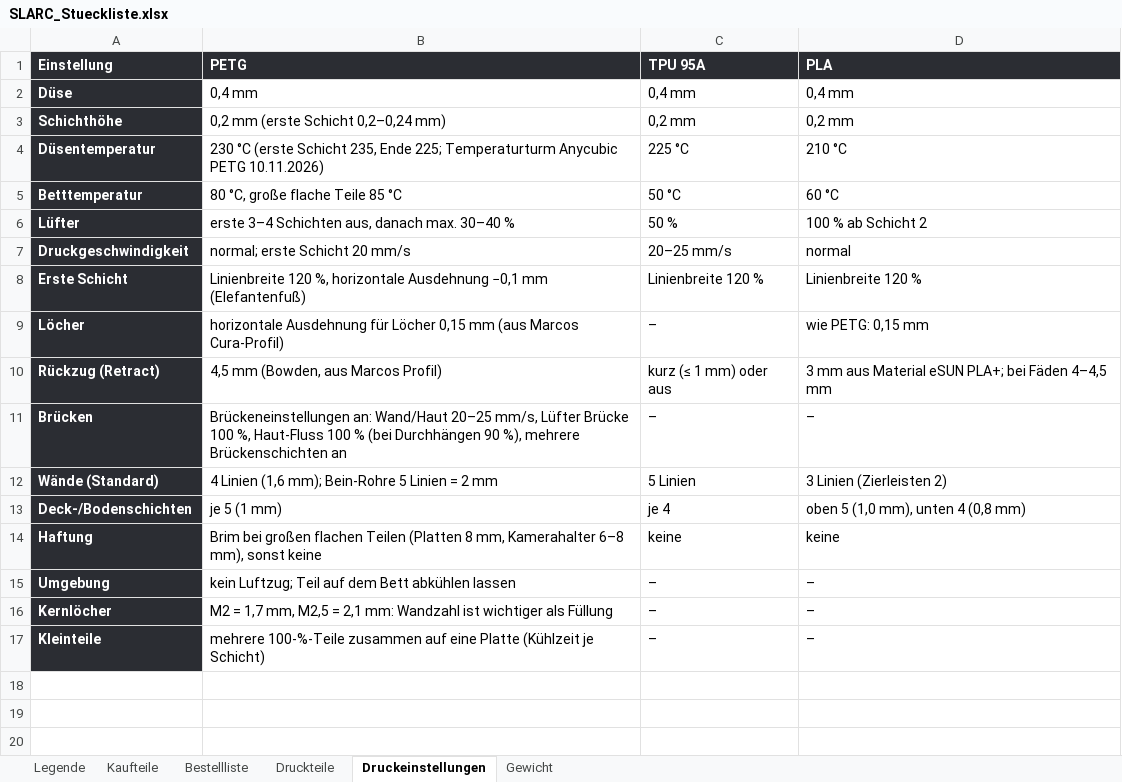
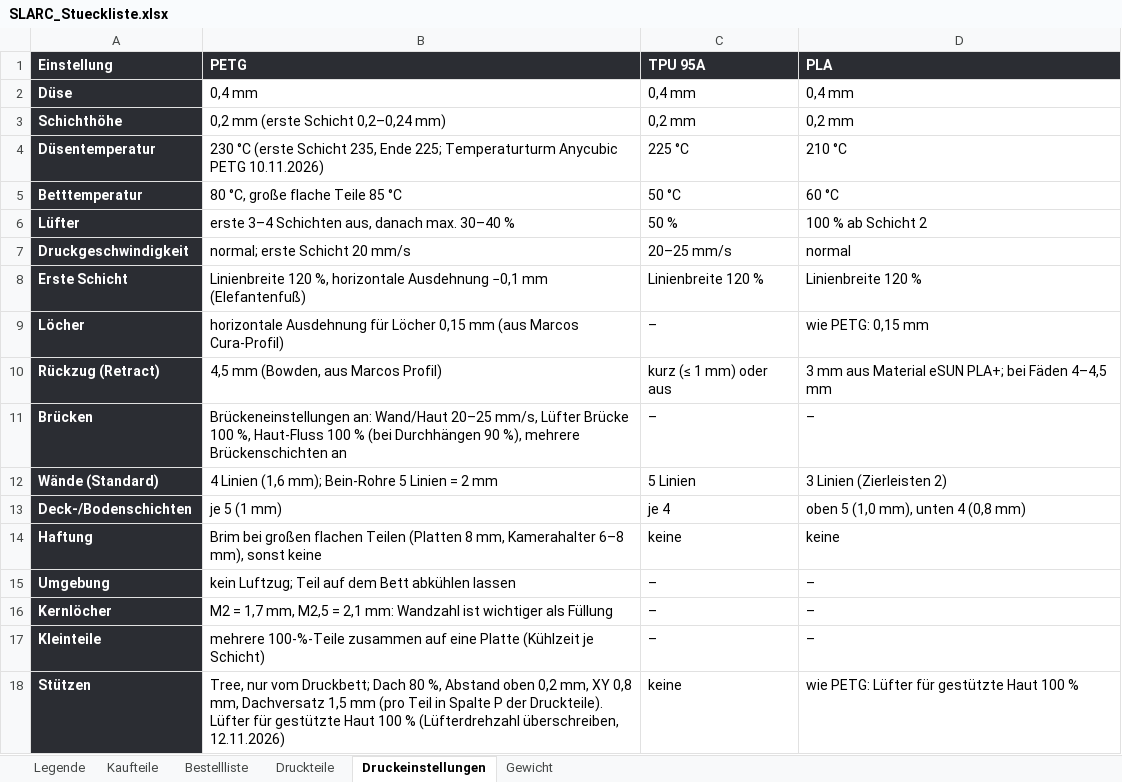
Before and after one commit to Hoehlenbaer/SLARC, an Excel workbook: Drawings/Macros/SLARC_Stueckliste.xlsx, sheet Druckeinstellungen, drawn as a sheet; values as stored, in another font and other column widths than the file's, no borders; the diff names each change by its address in the sheet, - before the commit and + after, or states it on an @@ line.

```diff
--- a/Drawings/Macros/SLARC_Stueckliste.xlsx (sheet Druckeinstellungen)
+++ b/Drawings/Macros/SLARC_Stueckliste.xlsx (sheet Druckeinstellungen)
+row 18: Stützen | Tree, nur vom Druckbett; Dach 80 %, Abstand oben 0,2 mm, XY 0,8 mm, Dachversatz 1,5 mm (pro Teil in Spalte P der Druckteile). Lüfter für gestützte Haut 100 % (Lüfterdrehzahl überschreiben, 12.11.2026) | keine | wie PETG: Lüfter für gestützte Haut 100 %
```
Also changed, not shown: 26 other files.
